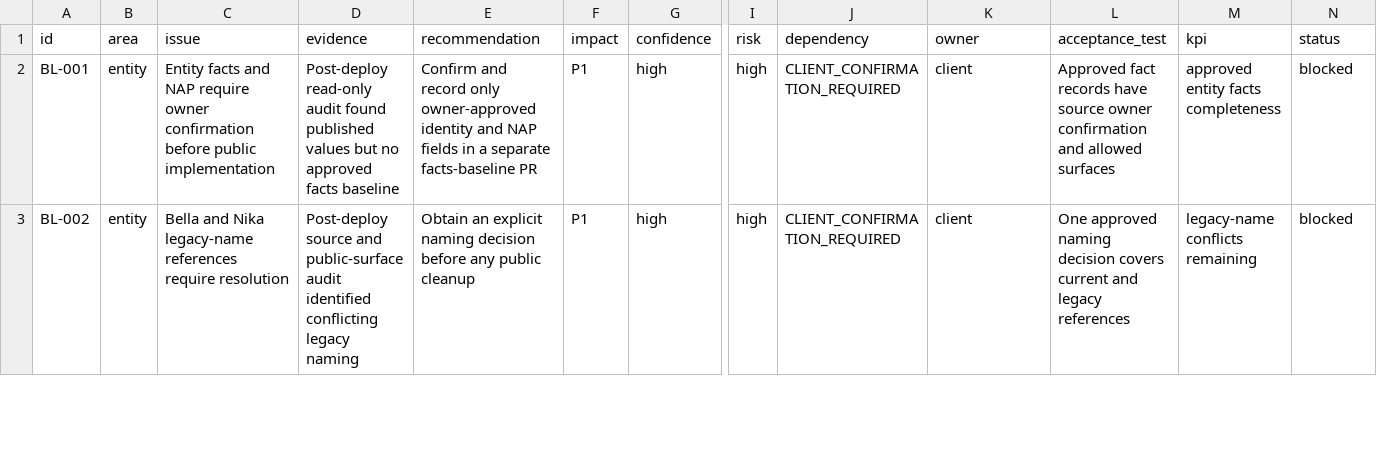
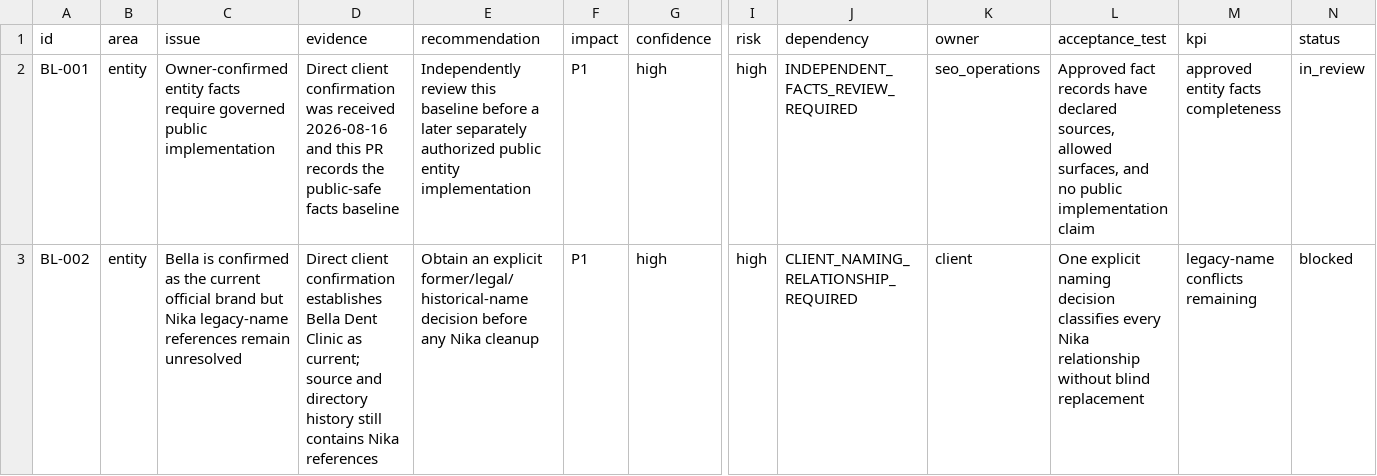
Before and after one commit to optidigitalagent/bella, a CSV file: .seo/backlog.csv, drawn as a sheet; only a part is shown, gaps mark what is left out; the diff covers the shown part only; the diff names each change by its address in the sheet, - before the commit and + after, or states it on an @@ line.

```diff
--- a/.seo/backlog.csv
+++ b/.seo/backlog.csv
-C2 (issue): Entity facts and NAP require owner confirmation before public implementation
+C2 (issue): Owner-confirmed entity facts require governed public implementation
-D2 (evidence): Post-deploy read-only audit found published values but no approved facts baseline
+D2 (evidence): Direct client confirmation was received 2026-08-16 and this PR records the public-safe facts baseline
-E2 (recommendation): Confirm and record only owner-approved identity and NAP fields in a separate facts-baseline PR
+E2 (recommendation): Independently review this baseline before a later separately authorized public entity implementation
-J2 (dependency): CLIENT_CONFIRMATION_REQUIRED
+J2 (dependency): INDEPENDENT_FACTS_REVIEW_REQUIRED
-K2 (owner): client
+K2 (owner): seo_operations
-L2 (acceptance_test): …records have source owner confirmation and allowed surfaces
+L2 (acceptance_test): …records have declared sources, allowed surfaces, and no public implementation claim
-N2 (status): blocked
+N2 (status): in_review
-C3 (issue): Bella and Nika legacy-name references require resolution
+C3 (issue): Bella is confirmed as the current official brand but Nika legacy-name references remain unresolved
-D3 (evidence): Post-deploy source and public-surface audit identified conflicting legacy naming
+D3 (evidence): Direct client confirmation establishes Bella Dent Clinic as current; source and directory history still contains Nika references
-E3 (recommendation): …an explicit naming decision before any public cleanup
+E3 (recommendation): …an explicit former/legal/historical-name decision before any Nika cleanup
-J3 (dependency): CLIENT_CONFIRMATION_REQUIRED
+J3 (dependency): CLIENT_NAMING_RELATIONSHIP_REQUIRED
-L3 (acceptance_test): One approved naming decision covers current and legacy references
+L3 (acceptance_test): One explicit naming decision classifies every Nika relationship without blind replacement
```
Also changed, not shown: 12 edited cells elsewhere in this file, .seo/qa-log.csv, 12 other files.
